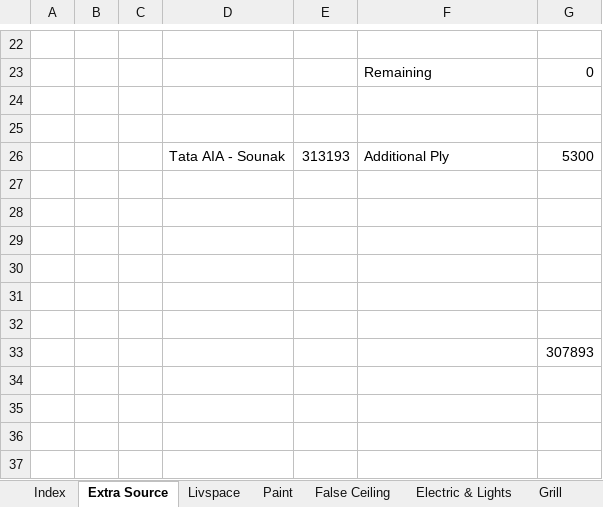
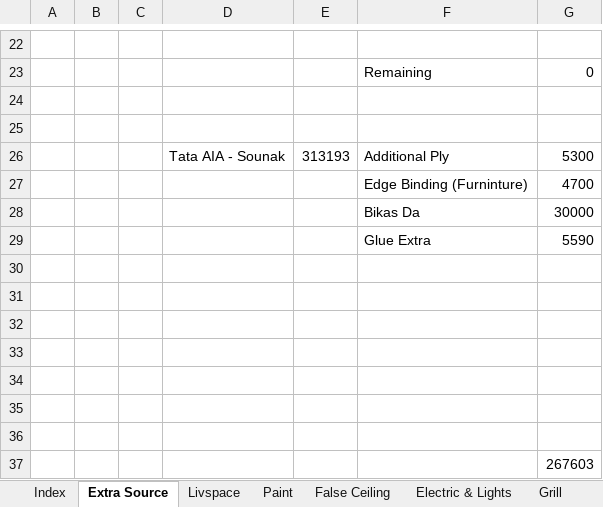
Before and after one commit to SounakN/InterioWorkSounak, an Excel workbook: Interior_Work_Excel.xlsx, sheet Extra Source, drawn as a sheet; only a part is shown, gaps mark what is left out; values as stored, in another font and other column widths than the file's, no borders; addresses are those after the commit; the diff names each change by its address in the sheet, - before the commit and + after, or states it on an @@ line.

```diff
--- a/Interior_Work_Excel.xlsx (sheet Extra Source)
+++ b/Interior_Work_Excel.xlsx (sheet Extra Source)
+row 27:  |  |  |  |  | Edge Binding (Furninture) | 4700
+row 28:  |  |  |  |  | Bikas Da | 30000
+row 29:  |  |  |  |  | Glue Extra | 5590
+row 36: (empty)
-G37: 307893
+G37: 267603
```
Also changed, not shown: sheet Index, sheet Furniture, sheet Paint, formulas that keep their value.
